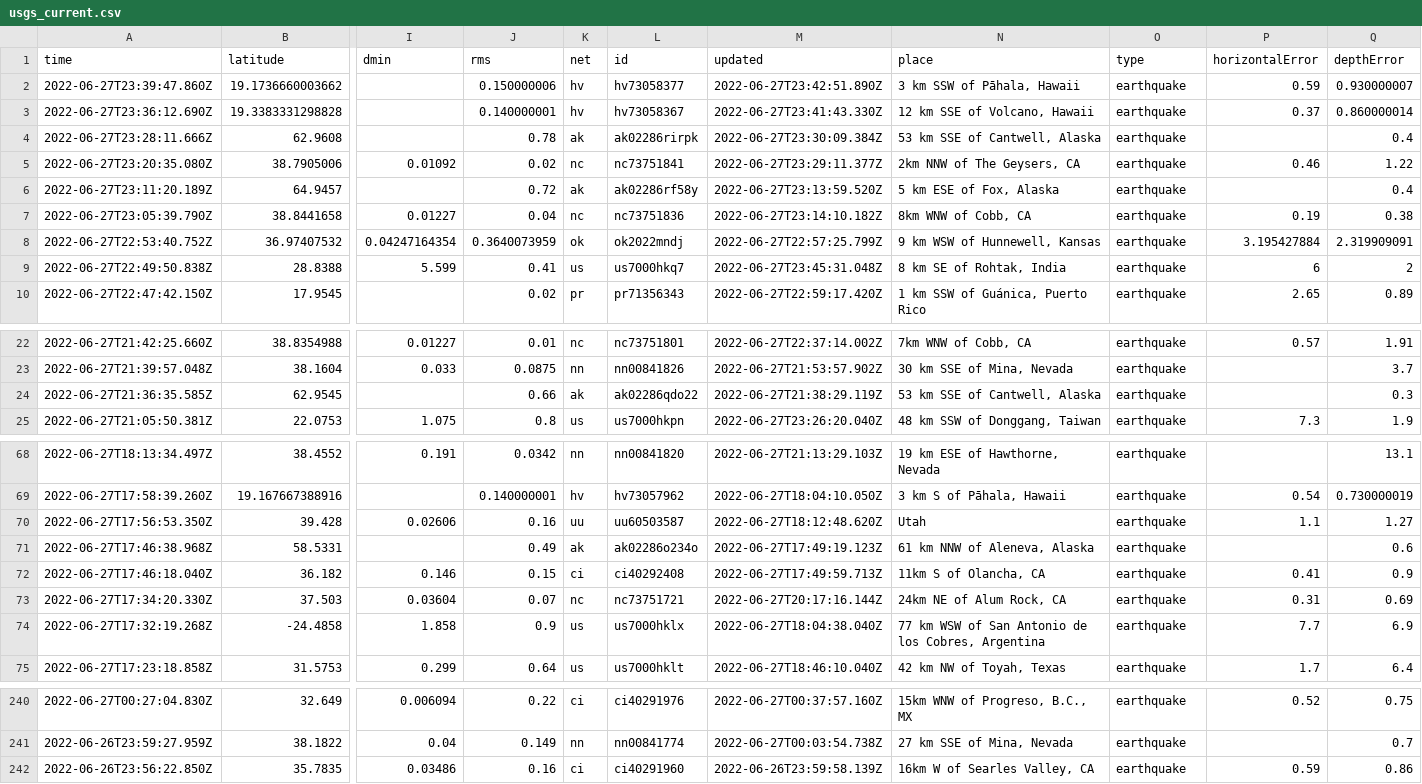
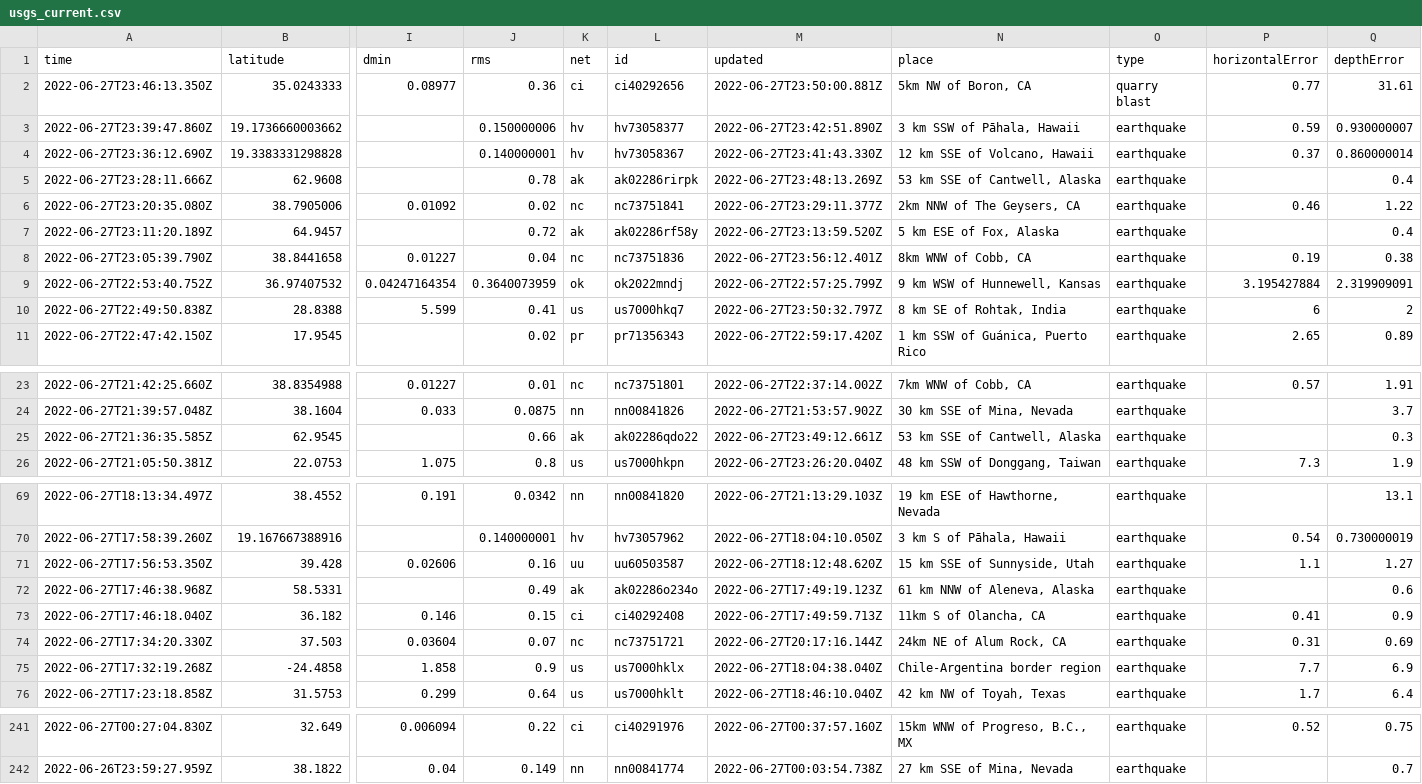
Before and after one commit to melfronczek/my-data-robot, a CSV file: usgs_current.csv, drawn as a sheet; only a part is shown, gaps mark what is left out; removed rows and columns are numbered as before the commit, all else as after; rows hold the shown columns only; the diff covers the shown part only; the diff names each change by its address in the sheet, - before the commit and + after, or states it on an @@ line.

```diff
--- a/usgs_current.csv
+++ b/usgs_current.csv
+row 2: 2022-06-27T23:46:13.350Z | 35.0243333 | 0.08977 | 0.36 | ci | ci40292656 | 2022-06-27T23:50:00.881Z | 5km NW of Boron, CA | quarry blast | 0.77 | 31.61
-M5 (updated): 2022-06-27T23:30:09.384Z
+M5 (updated): 2022-06-27T23:48:13.269Z
-M8 (updated): 2022-06-27T23:14:10.182Z
+M8 (updated): 2022-06-27T23:56:12.401Z
-M10 (updated): 2022-06-27T23:45:31.048Z
+M10 (updated): 2022-06-27T23:50:32.797Z
-M25 (updated): 2022-06-27T21:38:29.119Z
+M25 (updated): 2022-06-27T23:49:12.661Z
-N71 (place): Utah
+N71 (place): 15 km SSE of Sunnyside, Utah
-N75 (place): 77 km WSW of San Antonio de los Cobres, Argentina
+N75 (place): Chile-Argentina border region
-row 242: 2022-06-26T23:56:22.850Z | 35.7835 | 0.03486 | 0.16 | ci | ci40291960 | 2022-06-26T23:59:58.139Z | 16km W of Searles Valley, CA | earthquake | 0.59 | 0.86
```
Also changed, not shown: 8 edited cells elsewhere in this file.
